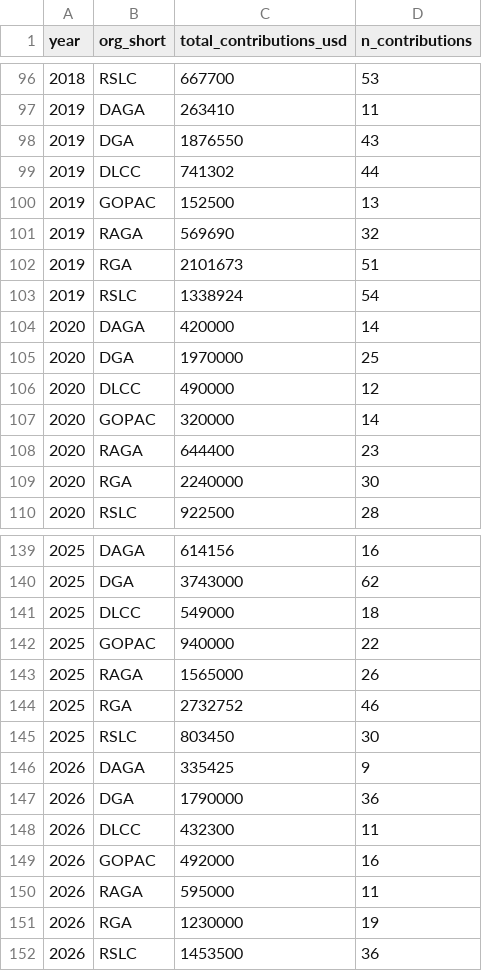
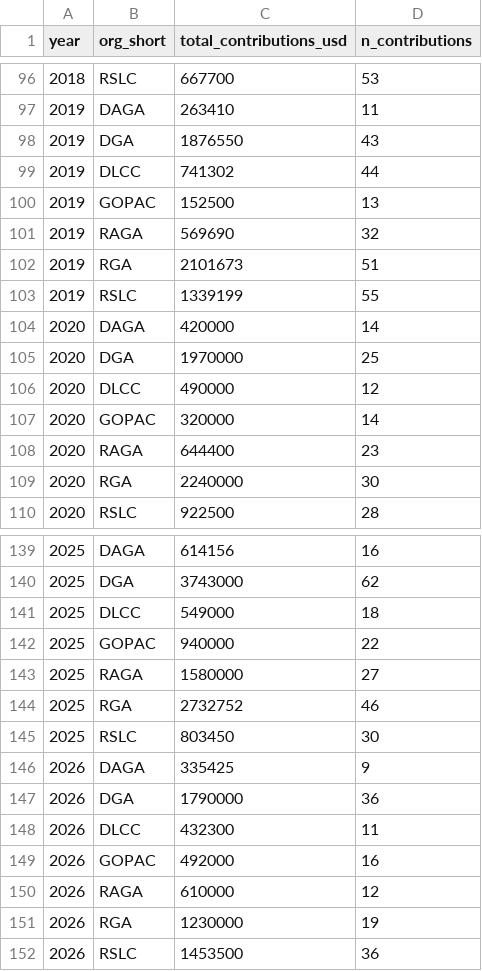
Before and after one commit to Energy-and-Policy-Institute/epi-public-data, a CSV file: 527/yearly_totals_by_org.csv, drawn as a sheet; only a part is shown, gaps mark what is left out.

```diff
--- a/527/yearly_totals_by_org.csv
+++ b/527/yearly_totals_by_org.csv
@@ -102,3 +102,3 @@ year,org_short,total_contributions_usd,n_contributions
 2019,RGA,2101673,51
-2019,RSLC,1338924,54
+2019,RSLC,1339199,55
 2020,DAGA,420000,14
@@ -142,3 +142,3 @@ year,org_short,total_contributions_usd,n_contributions
 2025,GOPAC,940000,22
-2025,RAGA,1565000,26
+2025,RAGA,1580000,27
 2025,RGA,2732752,46
@@ -149,3 +149,3 @@ year,org_short,total_contributions_usd,n_contributions
 2026,GOPAC,492000,16
-2026,RAGA,595000,11
+2026,RAGA,610000,12
 2026,RGA,1230000,19
```
Also changed, not shown: 527/aggregated_by_utility_year_org.csv, 527/all_contributions.csv, 2 other files.
